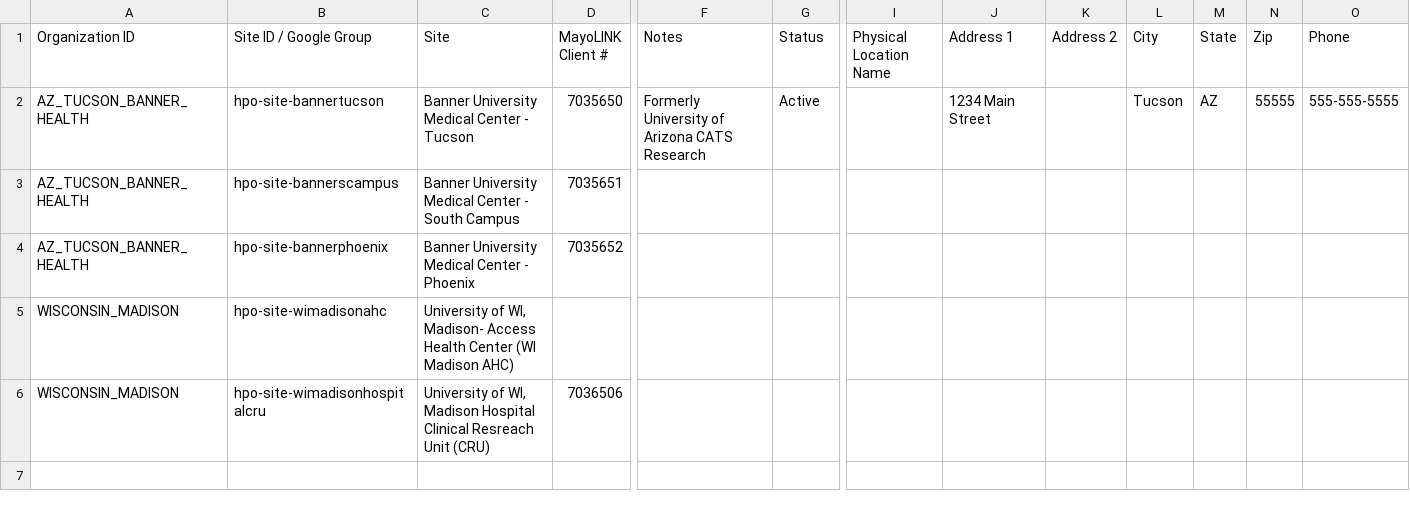
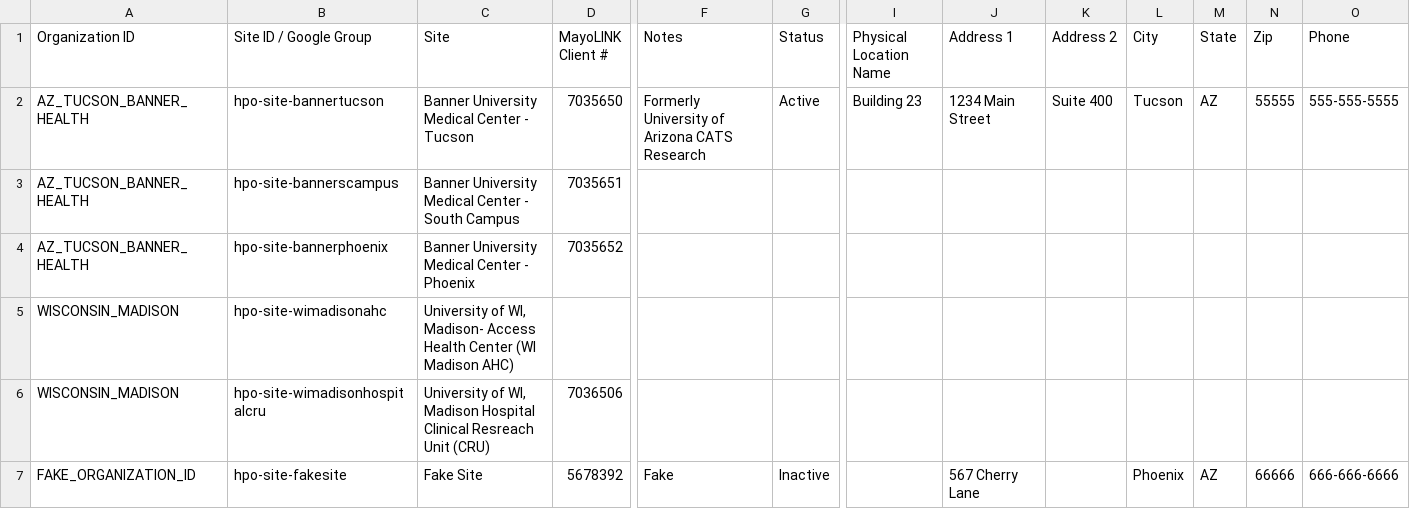
Before and after one commit to all-of-us/raw-data-repository, a CSV file: rest-api/data/sites.csv, drawn as a sheet; only a part is shown, gaps mark what is left out; rows hold the shown columns only; the diff names each change by its address in the sheet, - before the commit and + after, or states it on an @@ line.

```diff
--- a/rest-api/data/sites.csv
+++ b/rest-api/data/sites.csv
-I2 (Physical Location Name): (empty)
+I2 (Physical Location Name): Building 23
-K2 (Address 2): (empty)
+K2 (Address 2): Suite 400
+row 7: FAKE_ORGANIZATION_ID | hpo-site-fakesite | Fake Site | 5678392 | Fake | Inactive |  | 567 Cherry Lane |  | Phoenix | AZ | 66666 | 666-666-6666
```
Also changed, not shown: rest-api/data/awardees.csv, 3 other files.
